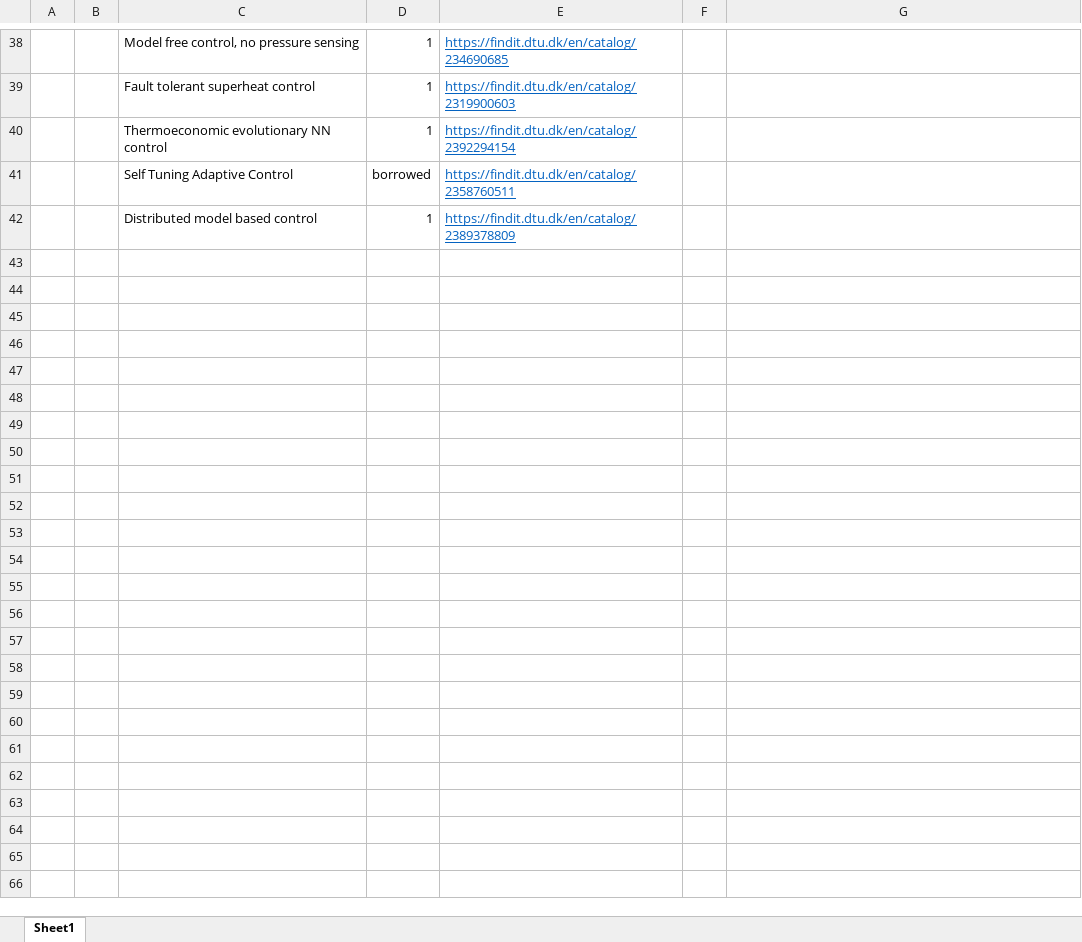
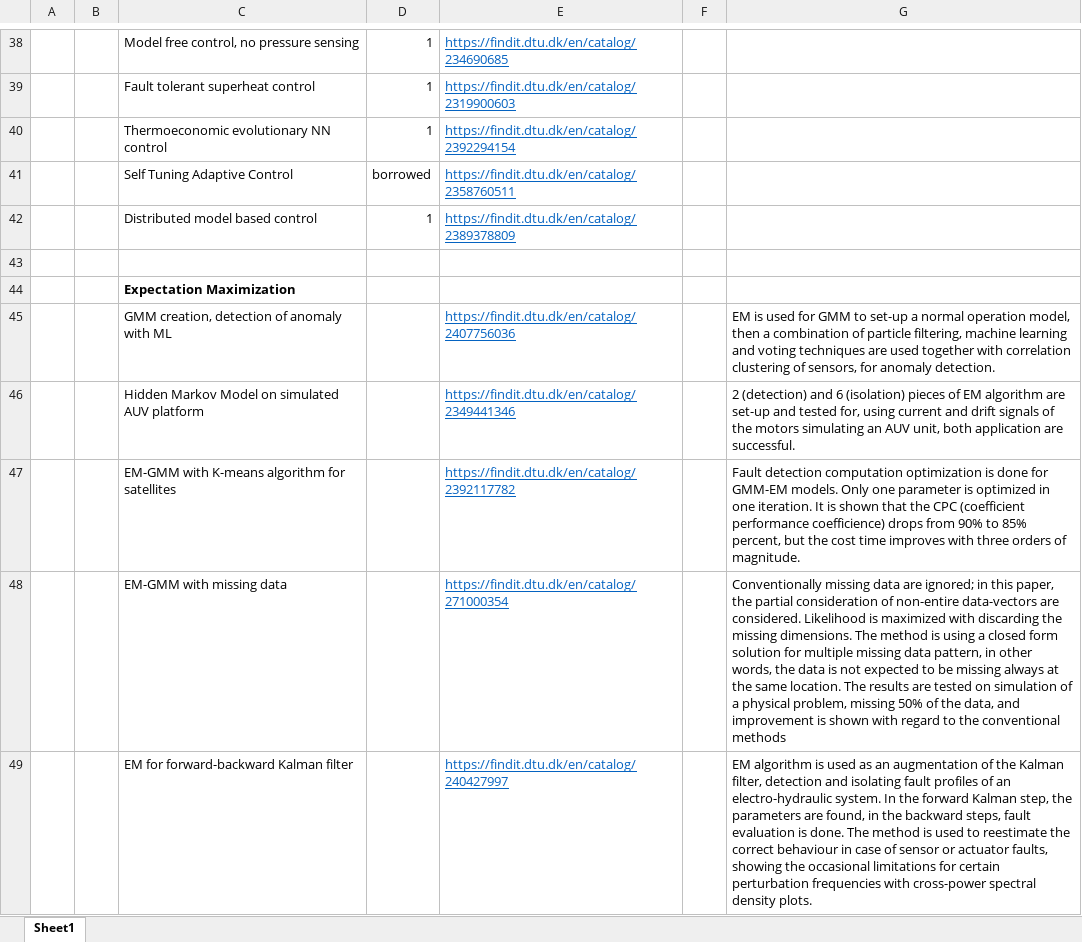
Before and after one commit to zolirulez/Thesis, an Excel workbook: Literature/Literature.xlsx, sheet Sheet1, drawn as a sheet; only a part is shown, gaps mark what is left out; values as stored, in another font and other column widths than the file's, no borders; the diff names each change by its address in the sheet, - before the commit and + after, or states it on an @@ line.

```diff
--- a/Literature/Literature.xlsx (sheet Sheet1)
+++ b/Literature/Literature.xlsx (sheet Sheet1)
+row 43: (empty)
+row 44:  |  | Expectation Maximization
+row 45:  |  | GMM creation, detection of anomaly with ML |  | https://findit.dtu.dk/en/catalog/2407756036 |  | EM is used for GMM to set-up a normal operation model, then a combination of particle filtering, machine learning and voting techniques are used together with correlation clustering of sensors, for anomaly detection.
+row 46:  |  | Hidden Markov Model on simulated AUV platform |  | https://findit.dtu.dk/en/catalog/2349441346 |  | 2 (detection) and 6 (isolation) pieces of EM algorithm are set-up and tested for, using current and drift signals of the motors simulating an AUV unit, both application are successful.
+row 47:  |  | EM-GMM with K-means algorithm for satellites |  | https://findit.dtu.dk/en/catalog/2392117782 |  | Fault detection computation optimization is done for GMM-EM models. Only one parameter is optimized in one iteration. It is shown that the CPC (coefficient performance coefficience) drops from 90% to 85% percent, but the cost time improves with three orders of magnitude.
+row 48:  |  | EM-GMM with missing data |  | https://findit.dtu.dk/en/catalog/271000354 |  | Conventionally missing data are ignored; in this paper, the partial consideration of non-entire data-vectors are considered. Likelihood is maximized with discarding the missing dimensions. The method is using a closed form solution for multiple missing data pattern, in other words, the data is not expected to be missing always at the same location. The results are tested on simulation of a physical problem, missing 50% of the data, and improvement is shown with regard to the conventional methods
+row 49:  |  | EM for forward-backward Kalman filter |  | https://findit.dtu.dk/en/catalog/240427997 |  | EM algorithm is used as an augmentation of the Kalman filter, detection and isolating fault profiles of an electro-hydraulic system. In the forward Kalman step, the parameters are found, in the backward steps, fault evaluation is done. The method is used to reestimate the correct behaviour in case of sensor or actuator faults, showing the occasional limitations for certain perturbation frequencies with cross-power spectral density plots.
```
Also changed, not shown: 44 other files.
